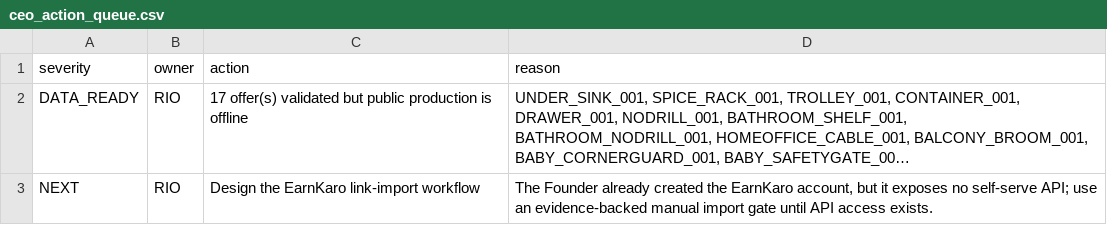
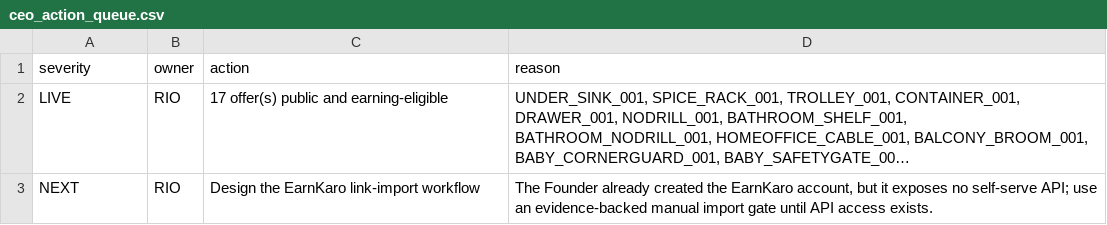
Before and after one commit to optimusprime2026vol1/rio-affiliate-engine-V2, a CSV file: data/ceo_action_queue.csv, drawn as a sheet; long unchanged cells end in …; the diff names each change by its address in the sheet, - before the commit and + after, or states it on an @@ line.

```diff
--- a/data/ceo_action_queue.csv
+++ b/data/ceo_action_queue.csv
-A2 (severity): DATA_READY
+A2 (severity): LIVE
-C2 (action): 17 offer(s) validated but public production is offline
+C2 (action): 17 offer(s) public and earning-eligible
```
Also changed, not shown: 4 other files.
